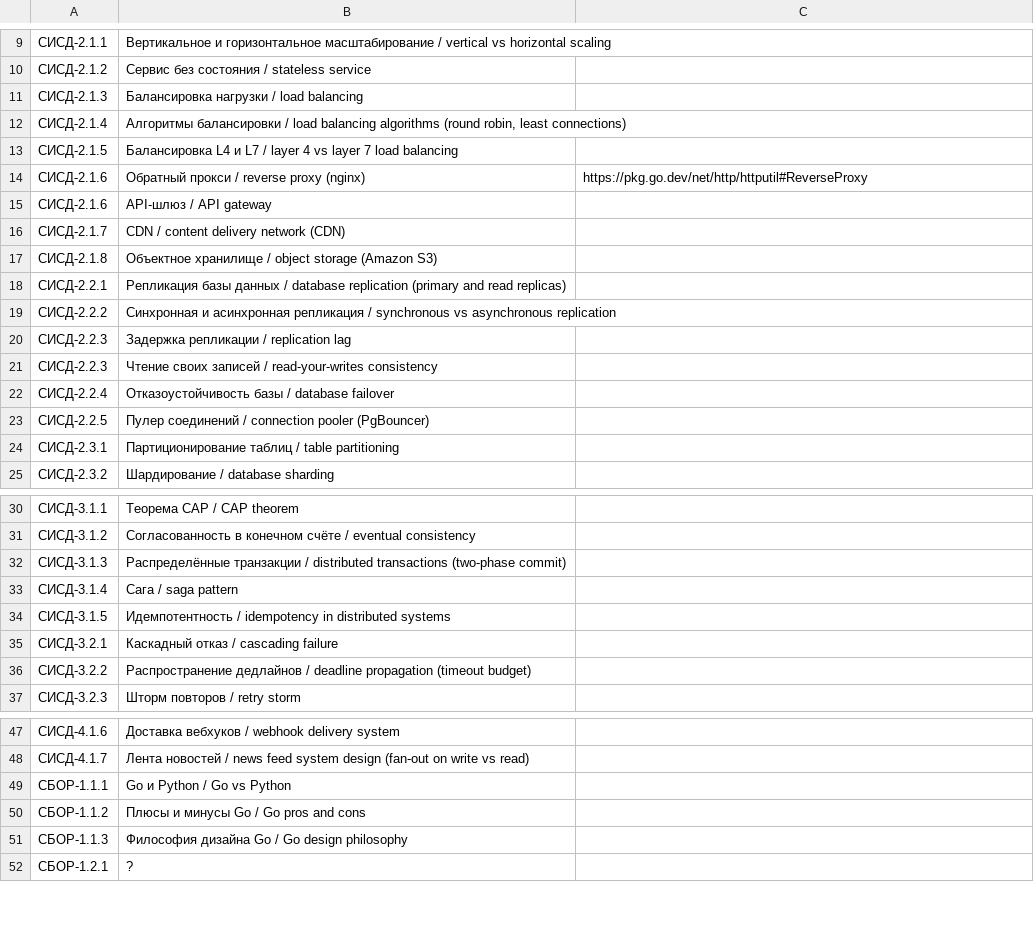
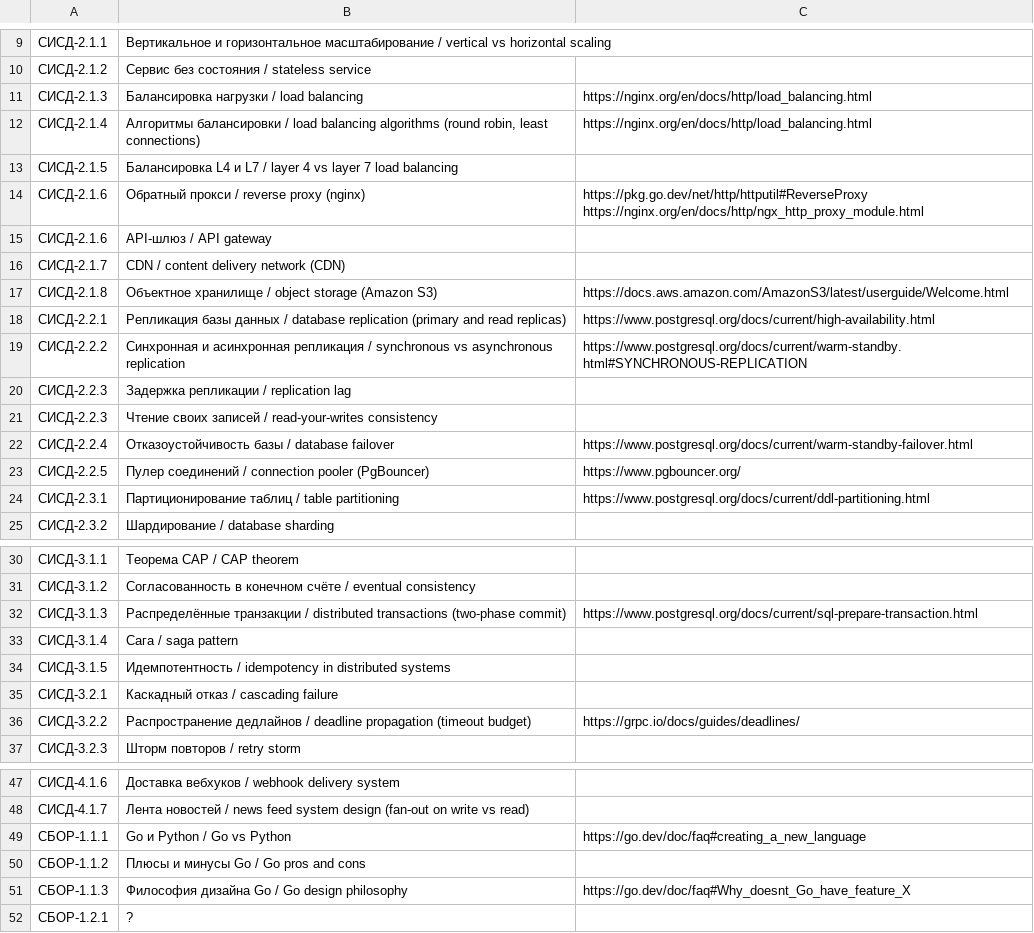
Before and after one commit to MrHoustonOff/Ascent, a TSV file: internal/topics/data/07.tsv, drawn as a sheet; only a part is shown, gaps mark what is left out.

```diff
--- a/internal/topics/data/07.tsv
+++ b/internal/topics/data/07.tsv
@@ -10,16 +10,16 @@
 СИСД-2.1.2	Сервис без состояния / stateless service
-СИСД-2.1.3	Балансировка нагрузки / load balancing
-СИСД-2.1.4	Алгоритмы балансировки / load balancing algorithms (round robin, least connections)
+СИСД-2.1.3	Балансировка нагрузки / load balancing	https://nginx.org/en/docs/http/load_balancing.html
+СИСД-2.1.4	Алгоритмы балансировки / load balancing algorithms (round robin, least connections)	https://nginx.org/en/docs/http/load_balancing.html
 СИСД-2.1.5	Балансировка L4 и L7 / layer 4 vs layer 7 load balancing
-СИСД-2.1.6	Обратный прокси / reverse proxy (nginx)	https://pkg.go.dev/net/http/httputil#ReverseProxy
+СИСД-2.1.6	Обратный прокси / reverse proxy (nginx)	https://pkg.go.dev/net/http/httputil#ReverseProxy https://nginx.org/en/docs/http/ngx_http_proxy_module.html
 СИСД-2.1.6	API-шлюз / API gateway
 СИСД-2.1.7	CDN / content delivery network (CDN)
-СИСД-2.1.8	Объектное хранилище / object storage (Amazon S3)
-СИСД-2.2.1	Репликация базы данных / database replication (primary and read replicas)
-СИСД-2.2.2	Синхронная и асинхронная репликация / synchronous vs asynchronous replication
+СИСД-2.1.8	Объектное хранилище / object storage (Amazon S3)	https://docs.aws.amazon.com/AmazonS3/latest/userguide/Welcome.html
+СИСД-2.2.1	Репликация базы данных / database replication (primary and read replicas)	https://www.postgresql.org/docs/current/high-availability.html
+СИСД-2.2.2	Синхронная и асинхронная репликация / synchronous vs asynchronous replication	https://www.postgresql.org/docs/current/warm-standby.html#SYNCHRONOUS-REPLICATION
 СИСД-2.2.3	Задержка репликации / replication lag
 СИСД-2.2.3	Чтение своих записей / read-your-writes consistency
-СИСД-2.2.4	Отказоустойчивость базы / database failover
-СИСД-2.2.5	Пулер соединений / connection pooler (PgBouncer)
-СИСД-2.3.1	Партиционирование таблиц / table partitioning
+СИСД-2.2.4	Отказоустойчивость базы / database failover	https://www.postgresql.org/docs/current/warm-standby-failover.html
+СИСД-2.2.5	Пулер соединений / connection pooler (PgBouncer)	https://www.pgbouncer.org/
+СИСД-2.3.1	Партиционирование таблиц / table partitioning	https://www.postgresql.org/docs/current/ddl-partitioning.html
 СИСД-2.3.2	Шардирование / database sharding
@@ -31,3 +31,3 @@
 СИСД-3.1.2	Согласованность в конечном счёте / eventual consistency
-СИСД-3.1.3	Распределённые транзакции / distributed transactions (two-phase commit)
+СИСД-3.1.3	Распределённые транзакции / distributed transactions (two-phase commit)	https://www.postgresql.org/docs/current/sql-prepare-transaction.html
 СИСД-3.1.4	Сага / saga pattern
@@ -35,3 +35,3 @@
 СИСД-3.2.1	Каскадный отказ / cascading failure
-СИСД-3.2.2	Распространение дедлайнов / deadline propagation (timeout budget)
+СИСД-3.2.2	Распространение дедлайнов / deadline propagation (timeout budget)	https://grpc.io/docs/guides/deadlines/
 СИСД-3.2.3	Шторм повторов / retry storm
@@ -48,5 +48,5 @@
 СИСД-4.1.7	Лента новостей / news feed system design (fan-out on write vs read)
-СБОР-1.1.1	Go и Python / Go vs Python
+СБОР-1.1.1	Go и Python / Go vs Python	https://go.dev/doc/faq#creating_a_new_language
 СБОР-1.1.2	Плюсы и минусы Go / Go pros and cons
-СБОР-1.1.3	Философия дизайна Go / Go design philosophy
+СБОР-1.1.3	Философия дизайна Go / Go design philosophy	https://go.dev/doc/faq#Why_doesnt_Go_have_feature_X
 СБОР-1.2.1	?
```
Also changed, not shown: internal/topics/data/03.tsv, internal/topics/data/04.tsv, 5 other files.
